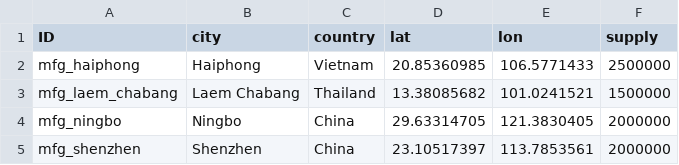
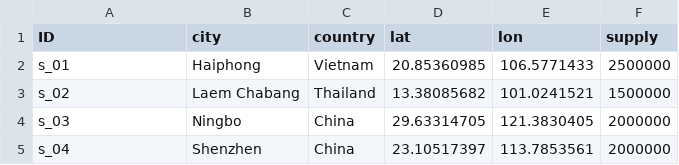
Before and after one commit to scm275/problem_sets_scm275, a CSV file: inventory_lead_time/suppliers.csv, drawn as a sheet.

```diff
--- a/inventory_lead_time/suppliers.csv
+++ b/inventory_lead_time/suppliers.csv
@@ -1,5 +1,5 @@
 ID,city,country,lat,lon,supply
-mfg_haiphong,Haiphong,Vietnam,20.85360985,106.5771433,2500000
-mfg_laem_chabang,Laem Chabang,Thailand,13.38085682,101.0241521,1500000
-mfg_ningbo,Ningbo,China,29.63314705,121.3830405,2000000
-mfg_shenzhen,Shenzhen,China,23.10517397,113.7853561,2000000
+s_01,Haiphong,Vietnam,20.85360985,106.5771433,2500000
+s_02,Laem Chabang,Thailand,13.38085682,101.0241521,1500000
+s_03,Ningbo,China,29.63314705,121.3830405,2000000
+s_04,Shenzhen,China,23.10517397,113.7853561,2000000
```
Also changed, not shown: inventory_lead_time/distribution_centers.csv, 2 other files.
